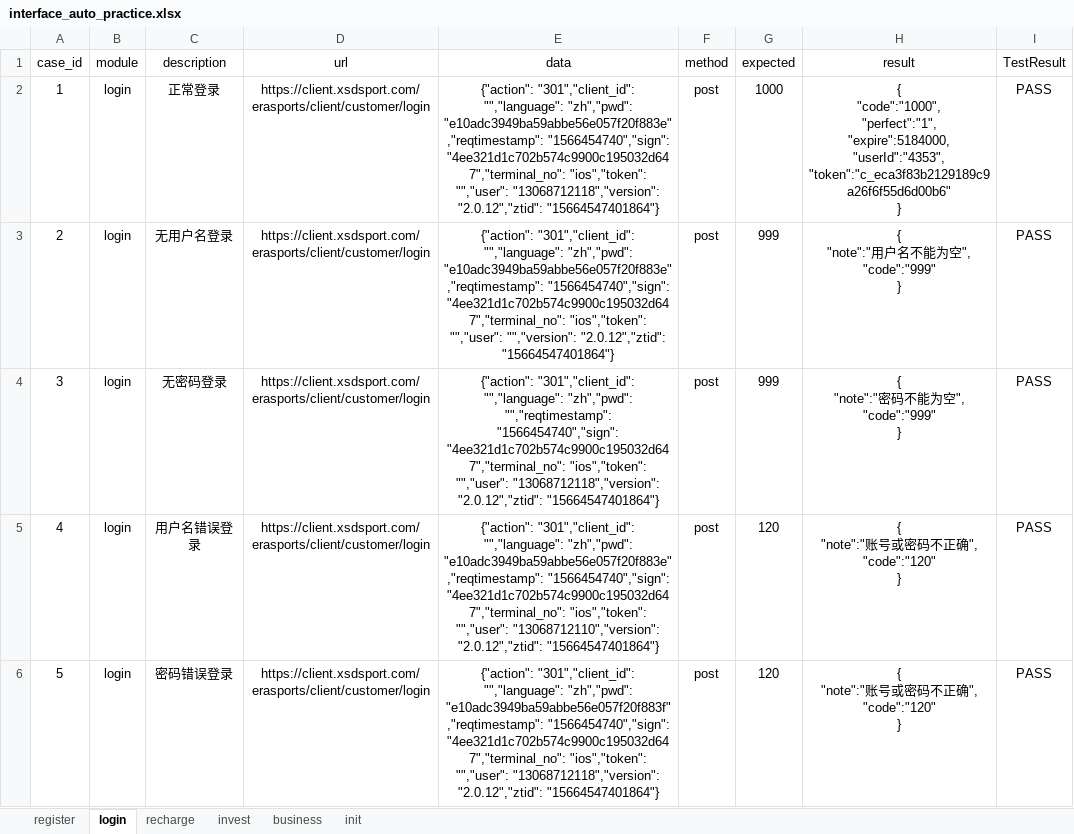
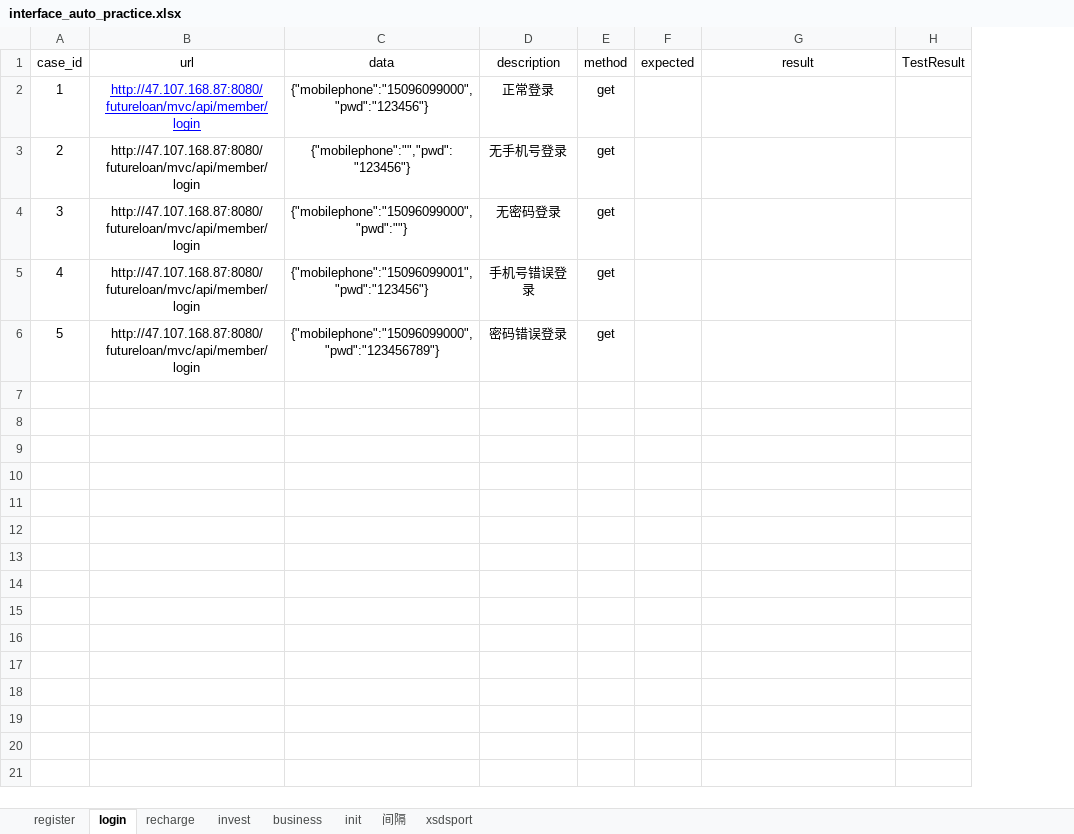
Before and after one commit to believeyinuo/PythonStudy, an Excel workbook: PythonStudy/interface_auto_practice_50/test_data/interface_auto_practice.xlsx, sheet login, drawn as a sheet; values as stored, in another font and other column widths than the file's, no borders; removed rows and columns are numbered as before the commit, all else as after; ↵ is a line break in a cell; the diff names each change by its address in the sheet, - before the commit and + after, or states it on an @@ line.

```diff
--- a/PythonStudy/interface_auto_practice_50/test_data/interface_auto_practice.xlsx (sheet login)
+++ b/PythonStudy/interface_auto_practice_50/test_data/interface_auto_practice.xlsx (sheet login)
+sheet tab: 间隔
+sheet tab: xsdsport
-column B (module), rows 2-6: all login
+column B (url), rows 2-6: all http://47.107.168.87:8080/futureloan/mvc/api/member/login
+column C (data), rows 2-6: {"mobilephone":"15096099000","pwd":"123456"} | {"mobilephone":"","pwd":"123456"} | {"mobilephone":"15096099000","pwd":""} | {"mobilephone":"15096099001","pwd":"123456"} | {"mobilephone":"15096099000","pwd":"123456789"}
-column D (url), rows 2-6: all https://client.xsdsport.com/erasports/client/customer/login
-column E (data), rows 2-6: {"action": "301","client_id": "","language": "zh","pwd": "e10adc3949ba59abbe56e057f20f883e","reqtimestamp": "1566454740","sign": "4ee321d1c702b574c9900c195032d647","terminal_no": "ios","token": "","user": "13068712118","version": "2.0.12","ztid": "15664547401864"} | {"action": "301","client_id": "","language": "zh","pwd": "e10adc3949ba59abbe56e057f20f883e","reqtimestamp": "1566454740","sign": "4ee321d1c702b574c9900c195032d647","terminal_no": "ios","token": "","user": "","version": "2.0.12","ztid": "15664547401864"} | {"action": "301","client_id": "","language": "zh","pwd": "","reqtimestamp": "1566454740","sign": "4ee321d1c702b574c9900c195032d647","terminal_no": "ios","token": "","user": "13068712118","version": "2.0.12","ztid": "15664547401864"} | {"action": "301","client_id": "","language": "zh","pwd": "e10adc3949ba59abbe56e057f20f883e","reqtimestamp": "1566454740","sign": "4ee321d1c702b574c9900c195032d647","terminal_no": "ios","token": "","user": "13068712110","version": "2.0.12","ztid": "15664547401864"} | {"action": "301","client_id": "","language": "zh","pwd": "e10adc3949ba59abbe56e057f20f883f","reqtimestamp": "1566454740","sign": "4ee321d1c702b574c9900c195032d647","terminal_no": "ios","token": "","user": "13068712118","version": "2.0.12","ztid": "15664547401864"}
-E2:E6 (method): post
+E2:E6 (method): get
-F2 (expected): 1000
+F2 (expected): (empty)
-G2 (result): { ↵ "code":"1000", ↵ "perfect":"1", ↵ "expire":5184000, ↵ "userId":"4353", ↵ "token":"c_eca3f83b2129189c9a26f6f55d6d00b6" ↵ }
+G2 (result): (empty)
-H2:H6 (TestResult): PASS
+H2:H6 (TestResult): (empty)
-D3 (description): 无用户名登录
+D3 (description): 无手机号登录
-F3:F4 (expected): 999
+F3:F4 (expected): (empty)
-G3 (result): { ↵ "note":"用户名不能为空", ↵ "code":"999" ↵ }
+G3 (result): (empty)
-G4 (result): { ↵ "note":"密码不能为空", ↵ "code":"999" ↵ }
+G4 (result): (empty)
-D5 (description): 用户名错误登录
+D5 (description): 手机号错误登录
-F5:F6 (expected): 120
+F5:F6 (expected): (empty)
-G5:G6 (result): { ↵ "note":"账号或密码不正确", ↵ "code":"120" ↵ }
+G5:G6 (result): (empty)
```
Also changed, not shown: sheet register, sheet recharge, sheet invest, sheet init, sheet business, 9 other files.
